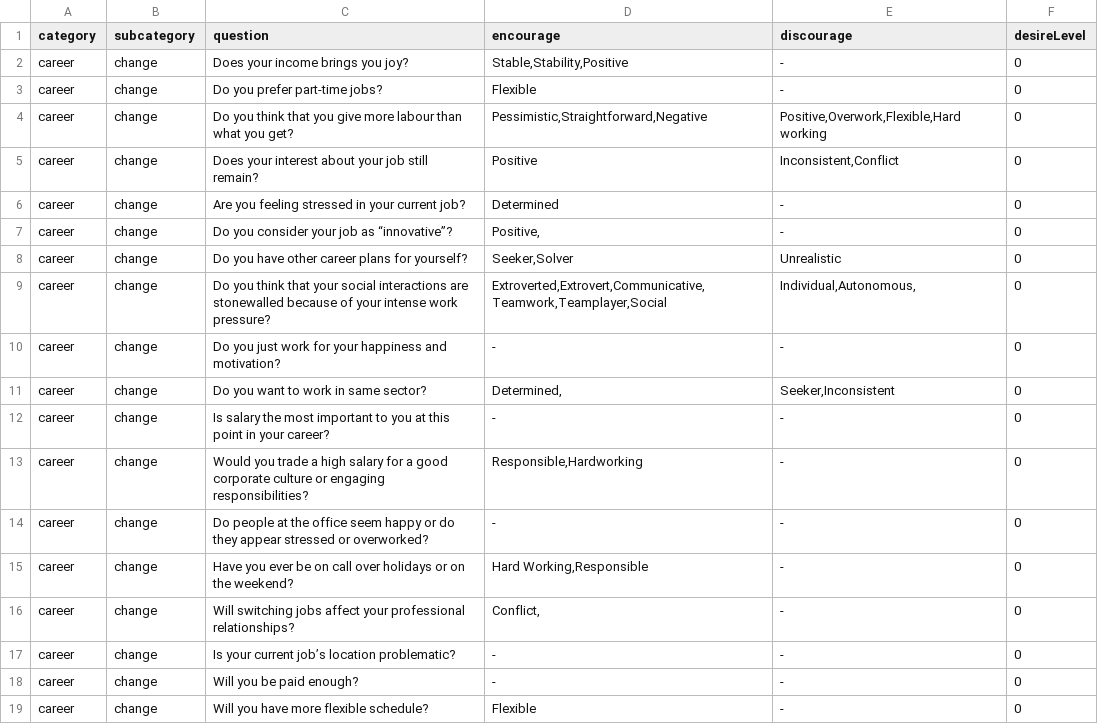
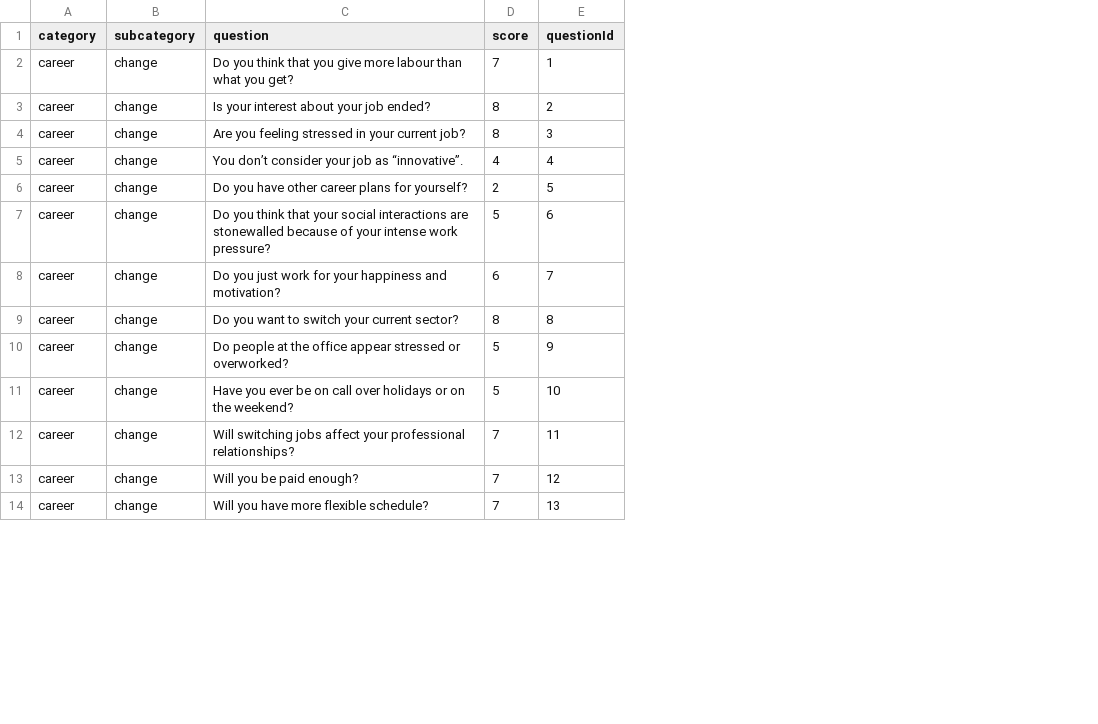
Before and after one commit to aeyc/csion, a CSV file: Data/Question Data/Career.csv, drawn as a sheet; only a part is shown; removed rows and columns are numbered as before the commit, all else as after; the diff covers the shown part only; the diff names each change by its address in the sheet, - before the commit and + after, or states it on an @@ line.

Commit message:
Problem-Question setup

```diff
--- a/Data/Question Data/Career.csv
+++ b/Data/Question Data/Career.csv
-column D (encourage), rows 4-11: Pessimistic,Straightforward,Negative | Positive | Determined | Positive, | Seeker,Solver | Extroverted,Extrovert,Communicative,Teamwork,Teamplayer,Social | - | Determined,; rows 14-16: - | Hard Working,Responsible | Conflict,; rows 18-19: - | Flexible
-column E (discourage), rows 4-11: Positive,Overwork,Flexible,Hard working | Inconsistent,Conflict | - | - | Unrealistic | Individual,Autonomous, | - | Seeker,Inconsistent; rows 14-16: all -; rows 18-19: - | -
-column F (desireLevel), rows 4-11: all 0; rows 14-16: all 0; rows 18-19: 0 | 0
+column D (score), rows 2-14: 7 | 8 | 8 | 4 | 2 | 5 | 6 | 8 | 5 | 5 | 7 | 7 | 7
+column E (questionId), rows 2-14: 1 | 2 | 3 | 4 | 5 | 6 | 7 | 8 | 9 | 10 | 11 | 12 | 13
-row 2: career | change | Does your income brings you joy? | Stable,Stability,Positive | - | 0
-row 3: career | change | Do you prefer part-time jobs? | Flexible | - | 0
-C3 (question): Does your interest about your job still remain?
+C3 (question): Is your interest about your job ended?
-C5 (question): Do you consider your job as “innovative”?
+C5 (question): You don’t consider your job as “innovative”.
-C9 (question): Do you want to work in same sector?
+C9 (question): Do you want to switch your current sector?
-row 12: career | change | Is salary the most important to you at this point in your career? | - | - | 0
-row 13: career | change | Would you trade a high salary for a good corporate culture or engaging responsibilities? | Responsible,Hardworking | - | 0
-C10 (question): …the office seem happy or do they appear stressed…
+C10 (question): …the office appear stressed…
-row 17: career | change | Is your current job’s location problematic? | - | - | 0
```
Also changed, not shown: 12 removed rows and 5 edited cells elsewhere in this file, 20 other files.
